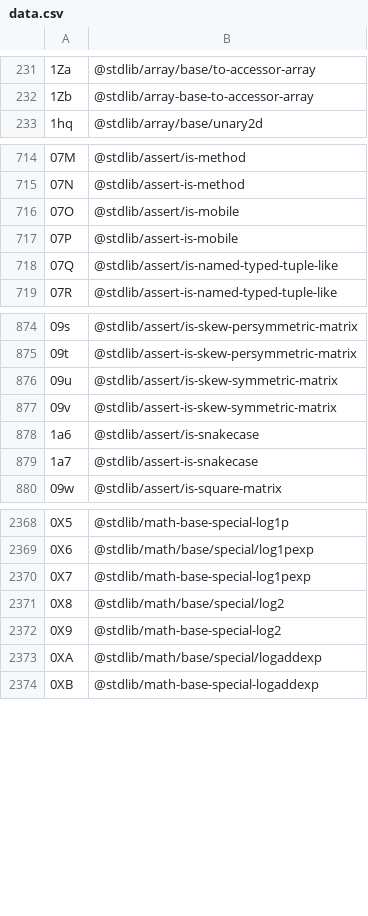
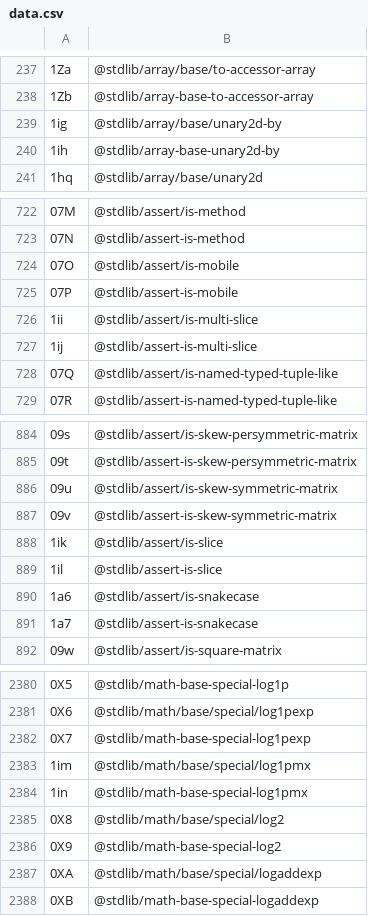
Before and after one commit to stdlib-js/error-tools-id2pkg, a CSV file: data/data.csv, drawn as a sheet; only a part is shown, gaps mark what is left out; the diff covers the shown part only.

```diff
--- a/data/data.csv
+++ b/data/data.csv
@@ -232,2 +238,4 @@
 "1Zb",@stdlib/array-base-to-accessor-array
+"1ig",@stdlib/array/base/unary2d-by
+"1ih",@stdlib/array-base-unary2d-by
 "1hq",@stdlib/array/base/unary2d
@@ -717,2 +725,4 @@
 "07P",@stdlib/assert-is-mobile
+"1ii",@stdlib/assert/is-multi-slice
+"1ij",@stdlib/assert-is-multi-slice
 "07Q",@stdlib/assert/is-named-typed-tuple-like
@@ -877,2 +887,4 @@
 "09v",@stdlib/assert-is-skew-symmetric-matrix
+"1ik",@stdlib/assert/is-slice
+"1il",@stdlib/assert-is-slice
 "1a6",@stdlib/assert/is-snakecase
@@ -2370,2 +2382,4 @@
 "0X7",@stdlib/math-base-special-log1pexp
+"1im",@stdlib/math/base/special/log1pmx
+"1in",@stdlib/math-base-special-log1pmx
 "0X8",@stdlib/math/base/special/log2
```
Also changed, not shown: 23 added rows elsewhere in this file, 3 other files.
